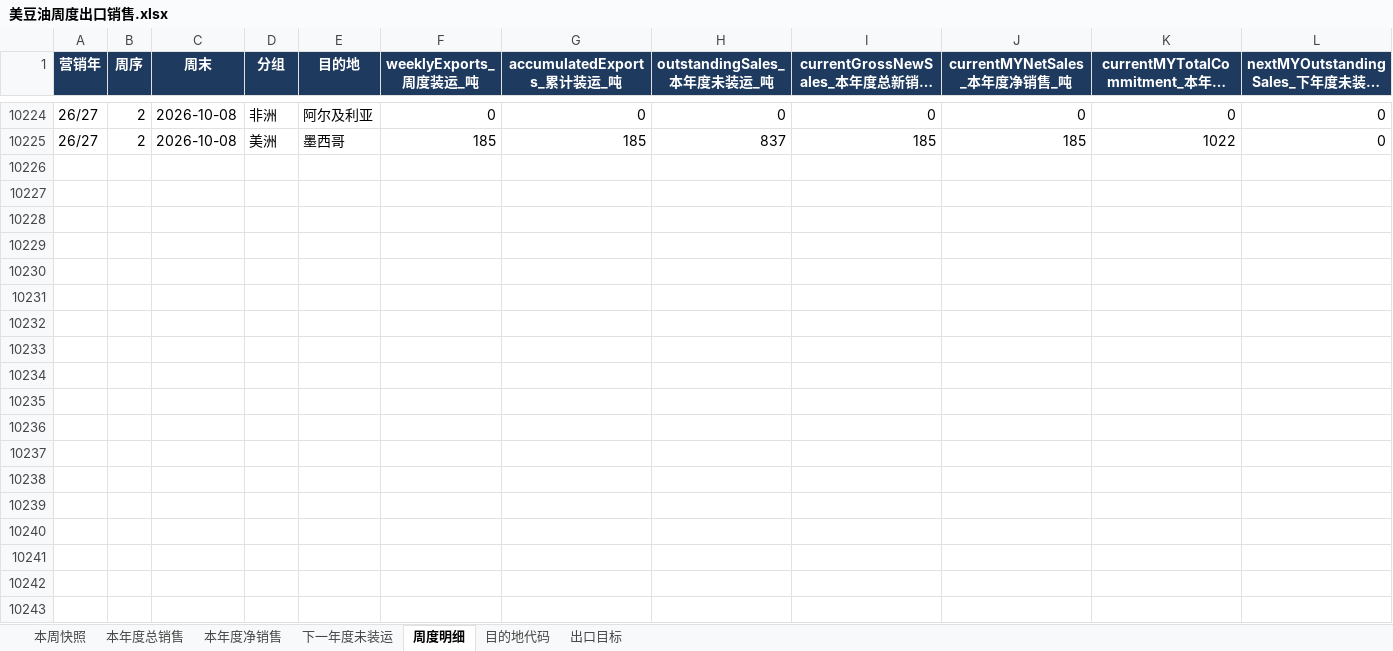
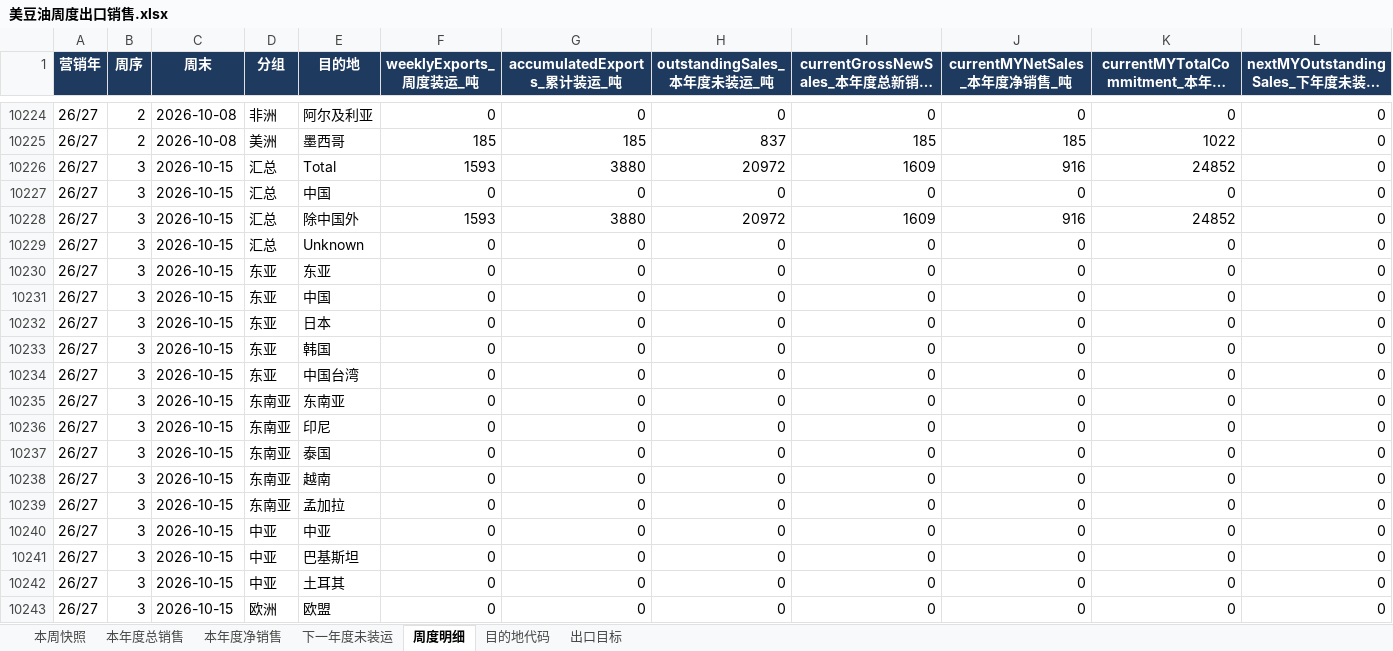
Before and after one commit to 0030carina-gif/us-weekly-export, an Excel workbook: 美豆油周度出口销售.xlsx, sheet 周度明细, drawn as a sheet; only a part is shown, gaps mark what is left out; long unchanged cells end in …; values as stored, in another font and other column widths than the file's, no borders; rows hold the shown columns only; the diff covers the shown part only; the diff names each change by its address in the sheet, - before the commit and + after, or states it on an @@ line.

```diff
--- a/美豆油周度出口销售.xlsx (sheet 周度明细)
+++ b/美豆油周度出口销售.xlsx (sheet 周度明细)
+row 10226: 26/27 | 3 | 2026-10-15 | 汇总 | Total | 1593 | 3880 | 20972 | 1609 | 916 | 24852 | 0
+row 10227: 26/27 | 3 | 2026-10-15 | 汇总 | 中国 | 0 | 0 | 0 | 0 | 0 | 0 | 0
+row 10228: 26/27 | 3 | 2026-10-15 | 汇总 | 除中国外 | 1593 | 3880 | 20972 | 1609 | 916 | 24852 | 0
+row 10229: 26/27 | 3 | 2026-10-15 | 汇总 | Unknown | 0 | 0 | 0 | 0 | 0 | 0 | 0
+row 10230: 26/27 | 3 | 2026-10-15 | 东亚 | 东亚 | 0 | 0 | 0 | 0 | 0 | 0 | 0
+row 10231: 26/27 | 3 | 2026-10-15 | 东亚 | 中国 | 0 | 0 | 0 | 0 | 0 | 0 | 0
+row 10232: 26/27 | 3 | 2026-10-15 | 东亚 | 日本 | 0 | 0 | 0 | 0 | 0 | 0 | 0
+row 10233: 26/27 | 3 | 2026-10-15 | 东亚 | 韩国 | 0 | 0 | 0 | 0 | 0 | 0 | 0
+row 10234: 26/27 | 3 | 2026-10-15 | 东亚 | 中国台湾 | 0 | 0 | 0 | 0 | 0 | 0 | 0
+row 10235: 26/27 | 3 | 2026-10-15 | 东南亚 | 东南亚 | 0 | 0 | 0 | 0 | 0 | 0 | 0
+row 10236: 26/27 | 3 | 2026-10-15 | 东南亚 | 印尼 | 0 | 0 | 0 | 0 | 0 | 0 | 0
+row 10237: 26/27 | 3 | 2026-10-15 | 东南亚 | 泰国 | 0 | 0 | 0 | 0 | 0 | 0 | 0
+row 10238: 26/27 | 3 | 2026-10-15 | 东南亚 | 越南 | 0 | 0 | 0 | 0 | 0 | 0 | 0
+row 10239: 26/27 | 3 | 2026-10-15 | 东南亚 | 孟加拉 | 0 | 0 | 0 | 0 | 0 | 0 | 0
+row 10240: 26/27 | 3 | 2026-10-15 | 中亚 | 中亚 | 0 | 0 | 0 | 0 | 0 | 0 | 0
+row 10241: 26/27 | 3 | 2026-10-15 | 中亚 | 巴基斯坦 | 0 | 0 | 0 | 0 | 0 | 0 | 0
+row 10242: 26/27 | 3 | 2026-10-15 | 中亚 | 土耳其 | 0 | 0 | 0 | 0 | 0 | 0 | 0
+row 10243: 26/27 | 3 | 2026-10-15 | 欧洲 | 欧盟 | 0 | 0 | 0 | 0 | 0 | 0 | 0
```
Also changed, not shown: 6 added rows elsewhere in this sheet, sheet 本周快照, sheet 本年度净销售, sheet 本年度总销售, sheet 下一年度未装运, 10 other files.
